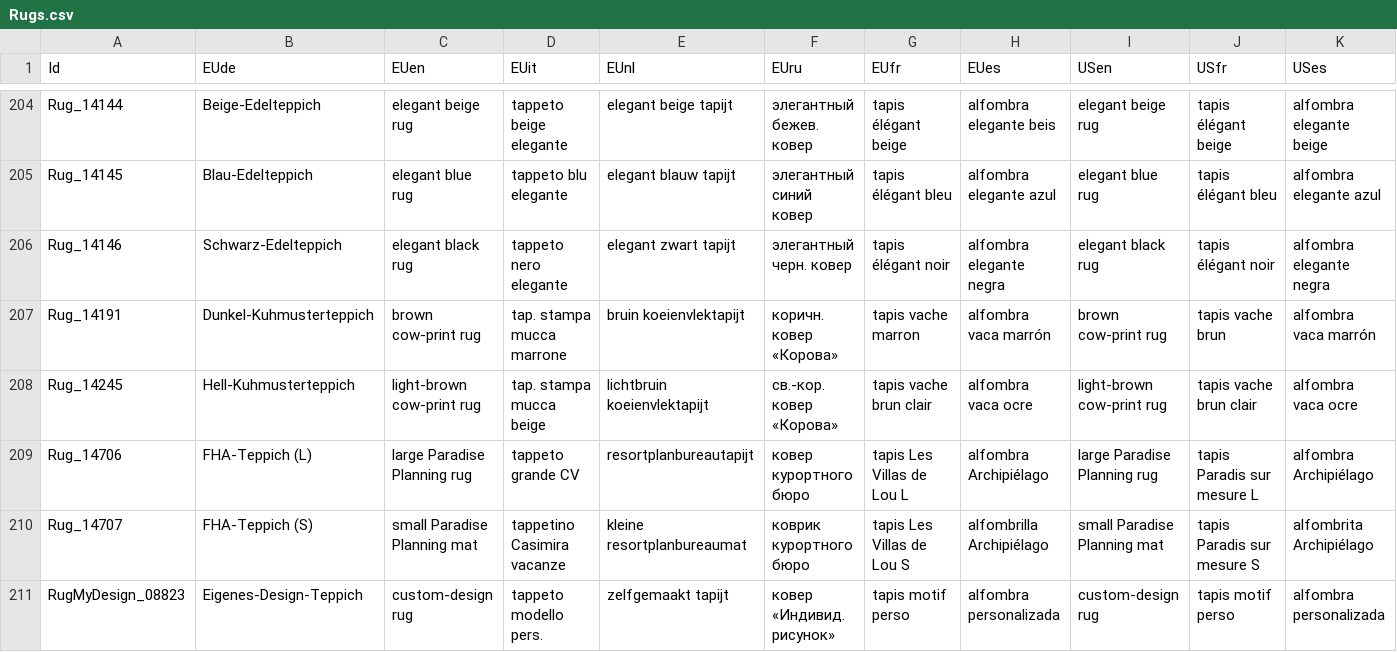
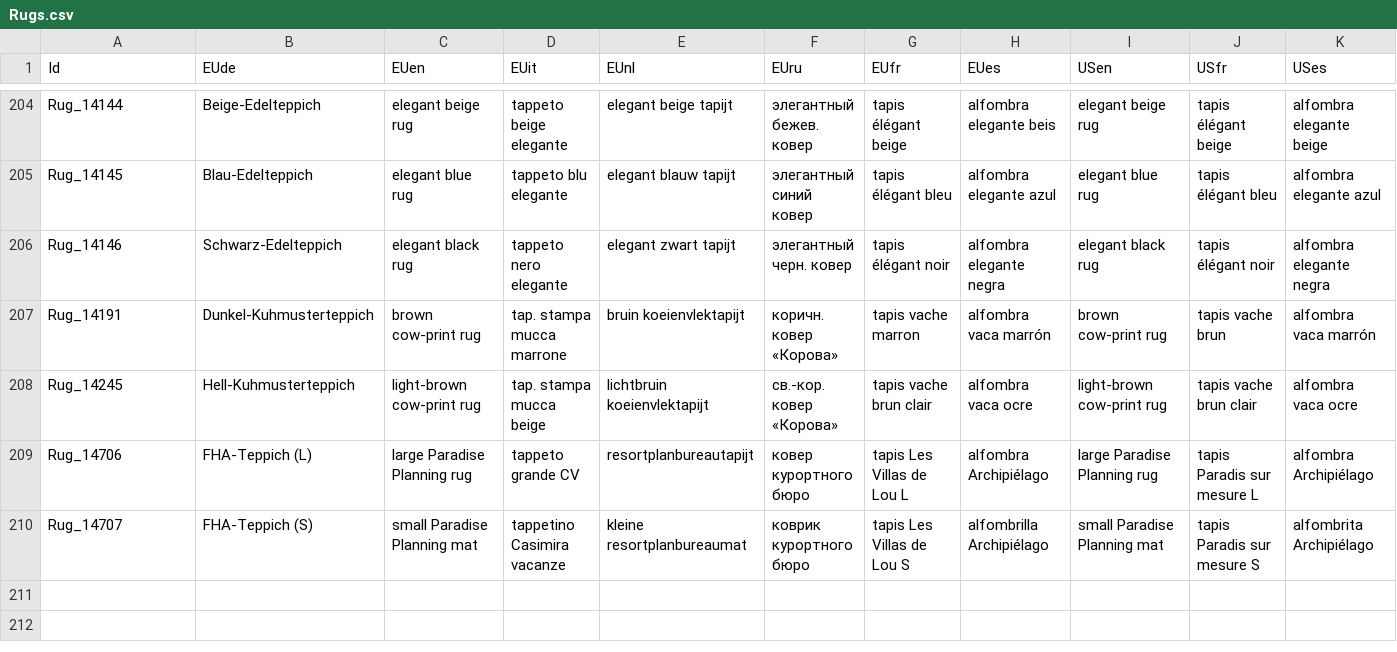
Before and after one commit to janreggie/nook-exchange-translator, a CSV file: aeon-csvs/Rugs.csv, drawn as a sheet; only a part is shown, gaps mark what is left out; rows hold the shown columns only; the diff names each change by its address in the sheet, - before the commit and + after, or states it on an @@ line.

```diff
--- a/aeon-csvs/Rugs.csv
+++ b/aeon-csvs/Rugs.csv
-row 211: RugMyDesign_08823 | Eigenes-Design-Teppich | custom-design rug | tappeto modello pers. | zelfgemaakt tapijt | ковер «Индивид. рисунок» | tapis motif perso | alfombra personalizada | custom-design rug | tapis motif perso | alfombra personalizada
```
Also changed, not shown: aeon-csvs/Furniture.csv, aeon-csvs/Music.csv.
